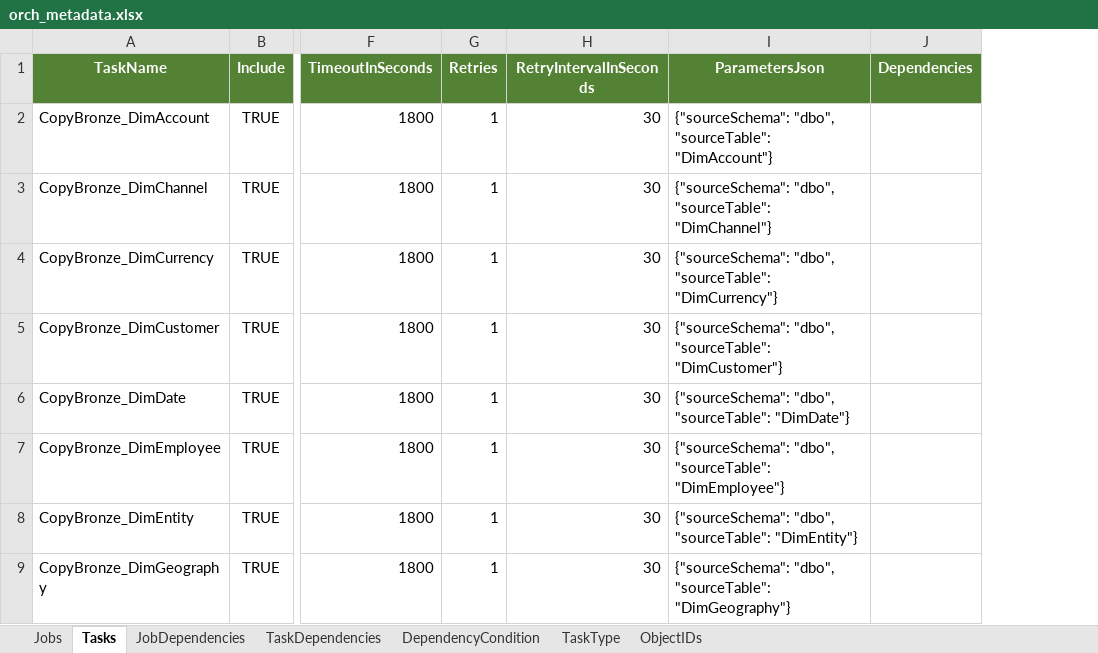
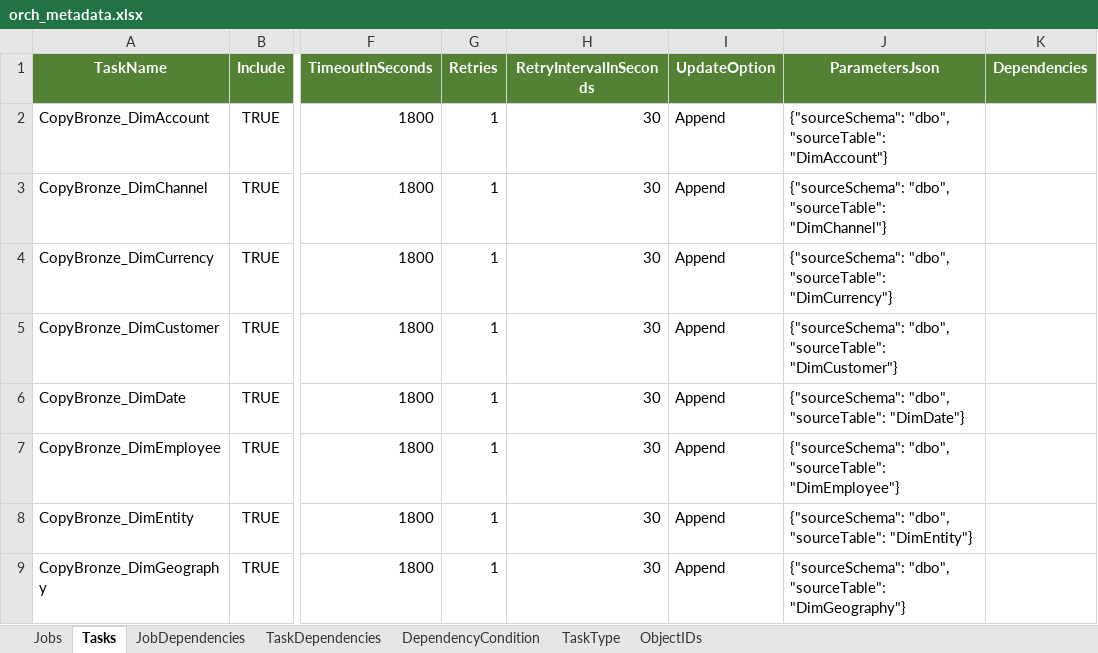
Before and after one commit to paulintelligentbiz/MDF_CentralHub, an Excel workbook: MetadataSync/orch_metadata.xlsx, sheet Tasks, drawn as a sheet; only a part is shown, gaps mark what is left out; values as stored, in another font and other column widths than the file's, no borders; table styles not drawn; the diff names each change by its address in the sheet, - before the commit and + after, or states it on an @@ line.

Commit message:
UpdateOption added

```diff
--- a/MetadataSync/orch_metadata.xlsx (sheet Tasks)
+++ b/MetadataSync/orch_metadata.xlsx (sheet Tasks)
+column I (UpdateOption), rows 2-9: all Append
```
Also changed, not shown: sheet ObjectIDs, 9 other files.
